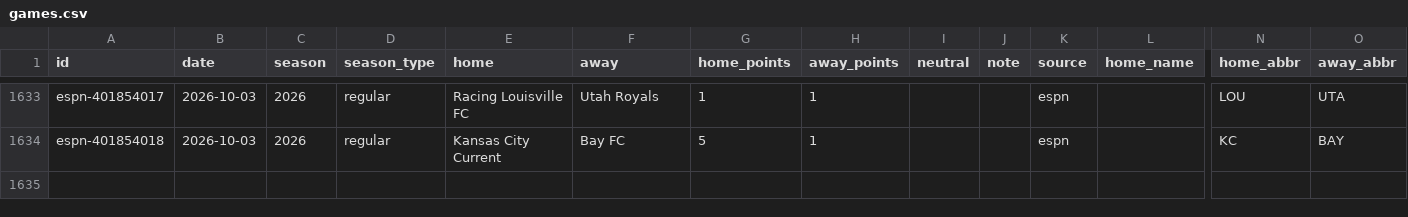
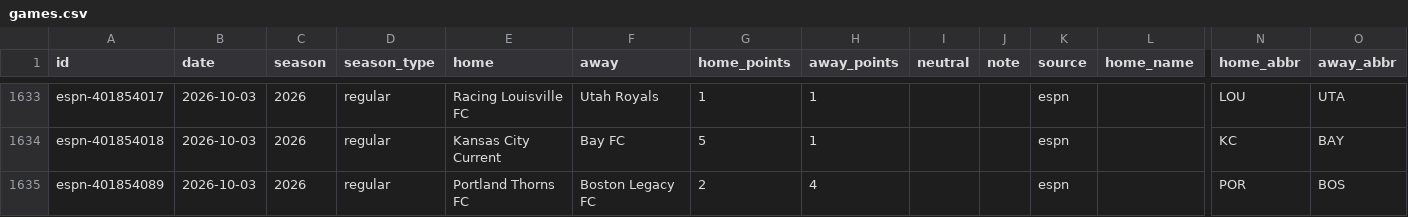
Before and after one commit to rjr5021/belt-holders, a CSV file: data/nwsl/games.csv, drawn as a sheet; only a part is shown, gaps mark what is left out; rows hold the shown columns only; the diff names each change by its address in the sheet, - before the commit and + after, or states it on an @@ line.

```diff
--- a/data/nwsl/games.csv
+++ b/data/nwsl/games.csv
+row 1635: espn-401854089 | 2026-10-03 | 2026 | regular | Portland Thorns FC | Boston Legacy FC | 2 | 4 |  |  | espn |  | POR | BOS
```
Also changed, not shown: data/nrl/games.csv, 5 other files.
